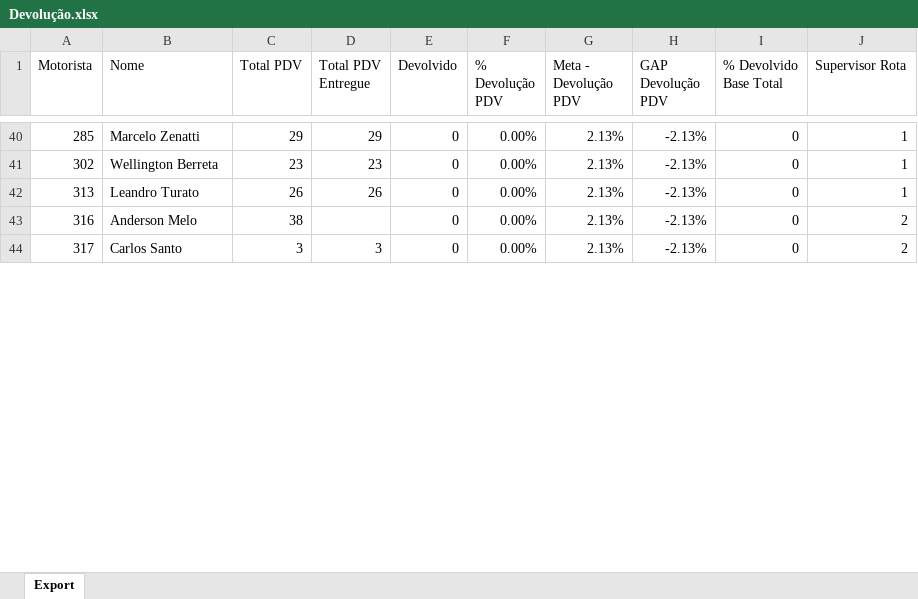
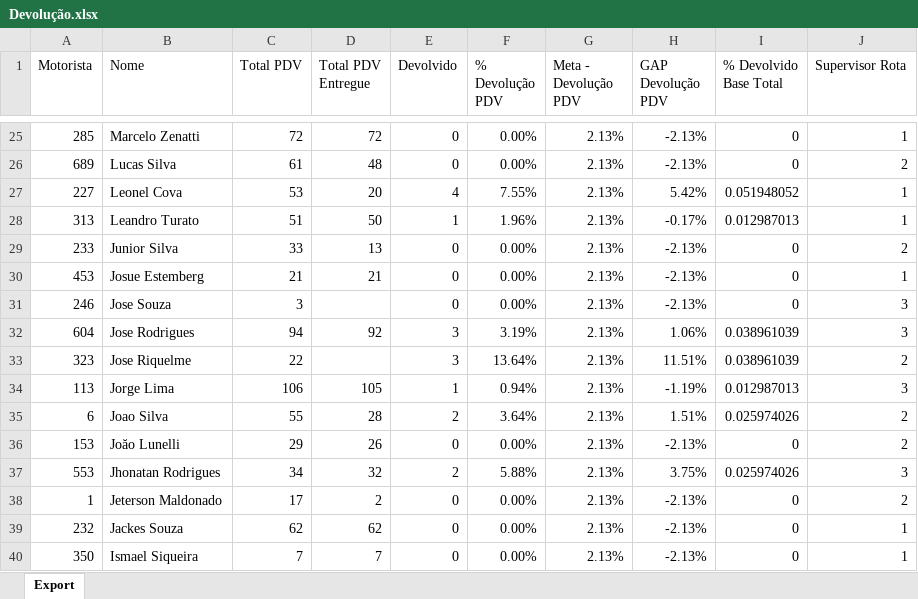
Before and after one commit to viniciuspalermo90-commits/Dashboard, an Excel workbook: Devolução.xlsx, sheet Export, drawn as a sheet; only a part is shown, gaps mark what is left out; values as stored, in another font and other column widths than the file's, no borders; addresses are those after the commit; the diff covers the shown part only; the diff names each change by its address in the sheet, - before the commit and + after, or states it on an @@ line.

Commit message:
Atualização automática: Devolução.xlsx

```diff
--- a/Devolução.xlsx (sheet Export)
+++ b/Devolução.xlsx (sheet Export)
-C25 (Total PDV): 29
+C25 (Total PDV): 72
-D25 (Total PDV Entregue): 29
+D25 (Total PDV Entregue): 72
-A26 (Motorista): 302
+A26 (Motorista): 689
-B26 (Nome): Wellington Berreta
+B26 (Nome): Lucas Silva
-C26 (Total PDV): 23
+C26 (Total PDV): 61
-D26 (Total PDV Entregue): 23
+D26 (Total PDV Entregue): 48
-J26 (Supervisor Rota): 1
+J26 (Supervisor Rota): 2
+row 27: 227 | Leonel Cova | 53 | 20 | 4 | 7.55% | 2.13% | 5.42% | 0.051948052 | 1
-C28 (Total PDV): 26
+C28 (Total PDV): 51
-D28 (Total PDV Entregue): 26
+D28 (Total PDV Entregue): 50
-E28 (Devolvido): 0
+E28 (Devolvido): 1
-F28 (% Devolução PDV): 0.00%
+F28 (% Devolução PDV): 1.96%
-H28 (GAP Devolução PDV): -2.13%
+H28 (GAP Devolução PDV): -0.17%
-I28 (% Devolvido Base Total): 0
+I28 (% Devolvido Base Total): 0.012987013
+row 29: 233 | Junior Silva | 33 | 13 | 0 | 0.00% | 2.13% | -2.13% | 0 | 2
+row 30: 453 | Josue Estemberg | 21 | 21 | 0 | 0.00% | 2.13% | -2.13% | 0 | 1
+row 31: 246 | Jose Souza | 3 |  | 0 | 0.00% | 2.13% | -2.13% | 0 | 3
+row 32: 604 | Jose Rodrigues | 94 | 92 | 3 | 3.19% | 2.13% | 1.06% | 0.038961039 | 3
+row 33: 323 | Jose Riquelme | 22 |  | 3 | 13.64% | 2.13% | 11.51% | 0.038961039 | 2
+row 34: 113 | Jorge Lima | 106 | 105 | 1 | 0.94% | 2.13% | -1.19% | 0.012987013 | 3
+row 35: 6 | Joao Silva | 55 | 28 | 2 | 3.64% | 2.13% | 1.51% | 0.025974026 | 2
-A36 (Motorista): 316
+A36 (Motorista): 153
-B36 (Nome): Anderson Melo
+B36 (Nome): Joăo Lunelli
-C36 (Total PDV): 38
+C36 (Total PDV): 29
-D36 (Total PDV Entregue): (empty)
+D36 (Total PDV Entregue): 26
+row 37: 553 | Jhonatan Rodrigues | 34 | 32 | 2 | 5.88% | 2.13% | 3.75% | 0.025974026 | 3
-A38 (Motorista): 317
+A38 (Motorista): 1
-B38 (Nome): Carlos Santo
+B38 (Nome): Jeterson Maldonado
-C38 (Total PDV): 3
+C38 (Total PDV): 17
-D38 (Total PDV Entregue): 3
+D38 (Total PDV Entregue): 2
+row 39: 232 | Jackes Souza | 62 | 62 | 0 | 0.00% | 2.13% | -2.13% | 0 | 1
+row 40: 350 | Ismael Siqueira | 7 | 7 | 0 | 0.00% | 2.13% | -2.13% | 0 | 1
```
Also changed, not shown: 34 added rows, 34 removed rows and 61 edited cells elsewhere in this sheet.
